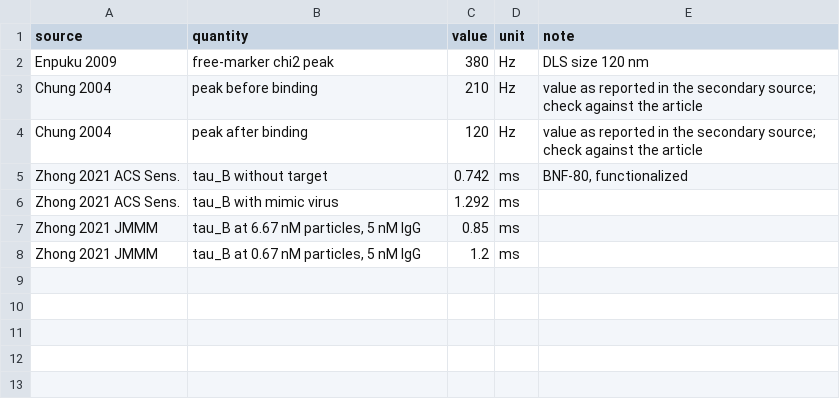
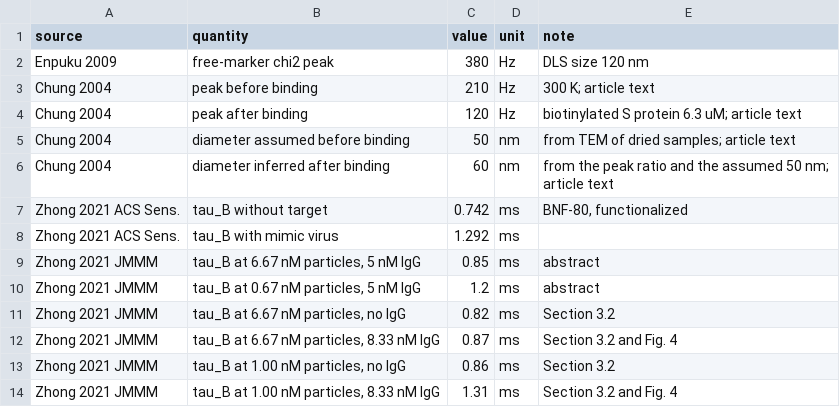
Before and after one commit to malishiukhi-png/magnetic-biosensor-nanoparticle-design, a CSV file: literature_data.csv, drawn as a sheet.

Commit message:
Update comparison with published data

```diff
--- a/literature_data.csv
+++ b/literature_data.csv
@@ -2,7 +2,13 @@ source,quantity,value,unit,note
 Enpuku 2009,free-marker chi2 peak,380,Hz,DLS size 120 nm
-Chung 2004,peak before binding,210,Hz,value as reported in the secondary source; check against the article
-Chung 2004,peak after binding,120,Hz,value as reported in the secondary source; check against the article
+Chung 2004,peak before binding,210,Hz,300 K; article text
+Chung 2004,peak after binding,120,Hz,biotinylated S protein 6.3 uM; article text
+Chung 2004,diameter assumed before binding,50,nm,from TEM of dried samples; article text
+Chung 2004,diameter inferred after binding,60,nm,from the peak ratio and the assumed 50 nm; article text
 Zhong 2021 ACS Sens.,tau_B without target,0.742,ms,"BNF-80, functionalized"
 Zhong 2021 ACS Sens.,tau_B with mimic virus,1.292,ms,
-Zhong 2021 JMMM,"tau_B at 6.67 nM particles, 5 nM IgG",0.85,ms,
-Zhong 2021 JMMM,"tau_B at 0.67 nM particles, 5 nM IgG",1.2,ms,
+Zhong 2021 JMMM,"tau_B at 6.67 nM particles, 5 nM IgG",0.85,ms,abstract
+Zhong 2021 JMMM,"tau_B at 0.67 nM particles, 5 nM IgG",1.2,ms,abstract
+Zhong 2021 JMMM,"tau_B at 6.67 nM particles, no IgG",0.82,ms,Section 3.2
+Zhong 2021 JMMM,"tau_B at 6.67 nM particles, 8.33 nM IgG",0.87,ms,Section 3.2 and Fig. 4
+Zhong 2021 JMMM,"tau_B at 1.00 nM particles, no IgG",0.86,ms,Section 3.2
+Zhong 2021 JMMM,"tau_B at 1.00 nM particles, 8.33 nM IgG",1.31,ms,Section 3.2 and Fig. 4
```
Also changed, not shown: 2 other files.
